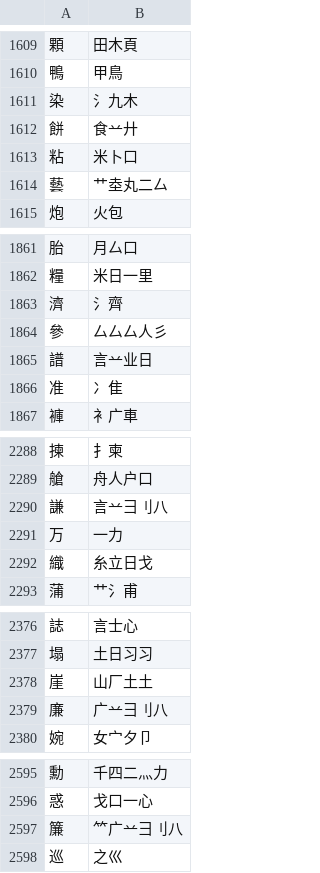
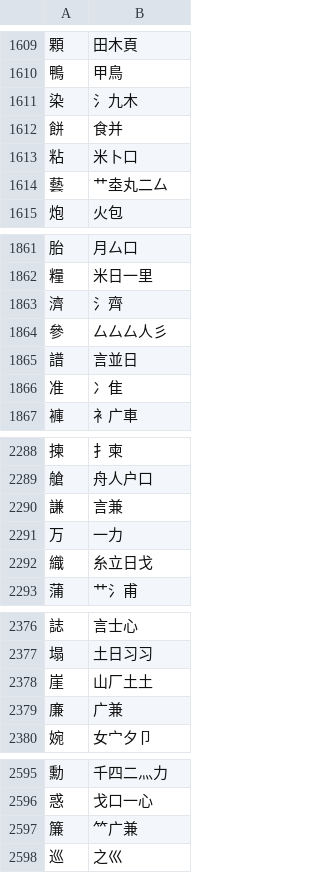
Before and after one commit to chenlin014/jiezi, a TSV file: table/jiezi.tsv, drawn as a sheet; only a part is shown, gaps mark what is left out; the diff covers the shown part only.

```diff
--- a/table/jiezi.tsv
+++ b/table/jiezi.tsv
@@ -1611,3 +1611,3 @@
 染	氵九木
-餅	食䒑廾
+餅	食并
 粘	米卜口
@@ -1864,3 +1864,3 @@
 參	厶厶厶人彡
-譜	言䒑业日
+譜	言並日
 准	冫隹
@@ -2289,3 +2289,3 @@
 艙	舟人户口
-謙	言䒑彐刂八
+謙	言兼
 万	一力
@@ -2378,3 +2378,3 @@
 崖	山厂土土
-廉	广䒑彐刂八
+廉	广兼
 婉	女宀夕卩
@@ -2596,3 +2596,3 @@
 惑	戈口一心
-簾	⺮广䒑彐刂八
+簾	⺮广兼
 巡	之巛
```
Also changed, not shown: 119 edited cells elsewhere in this file, 1 other file.
